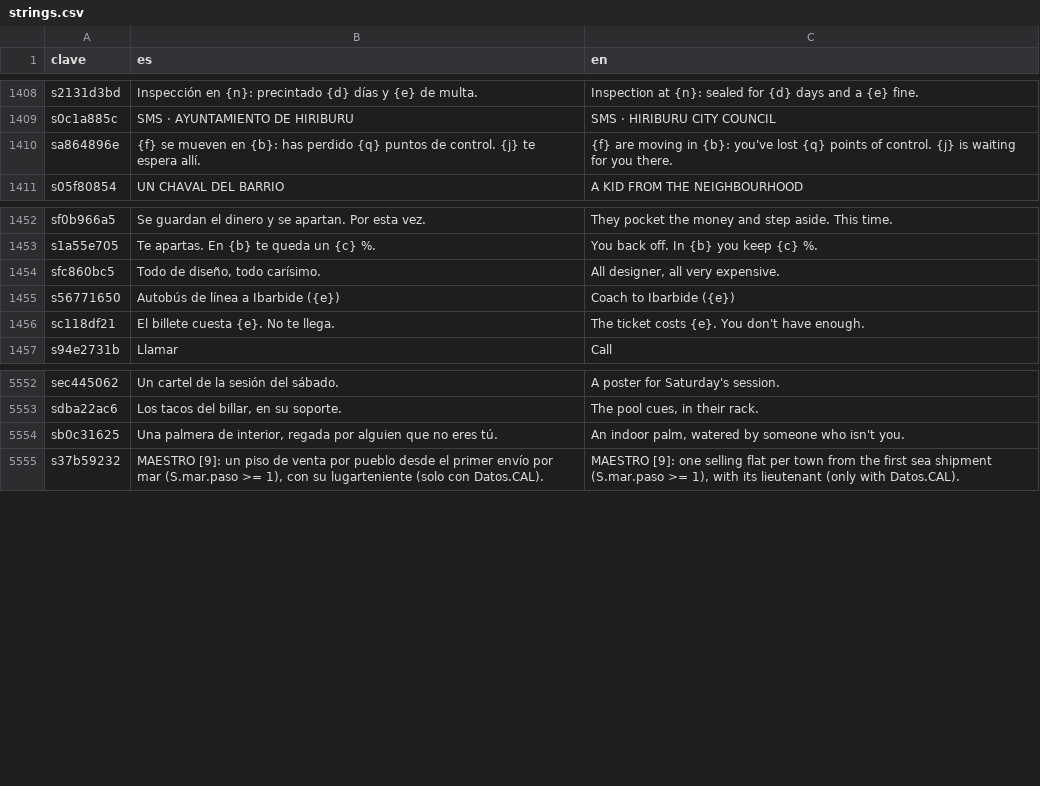
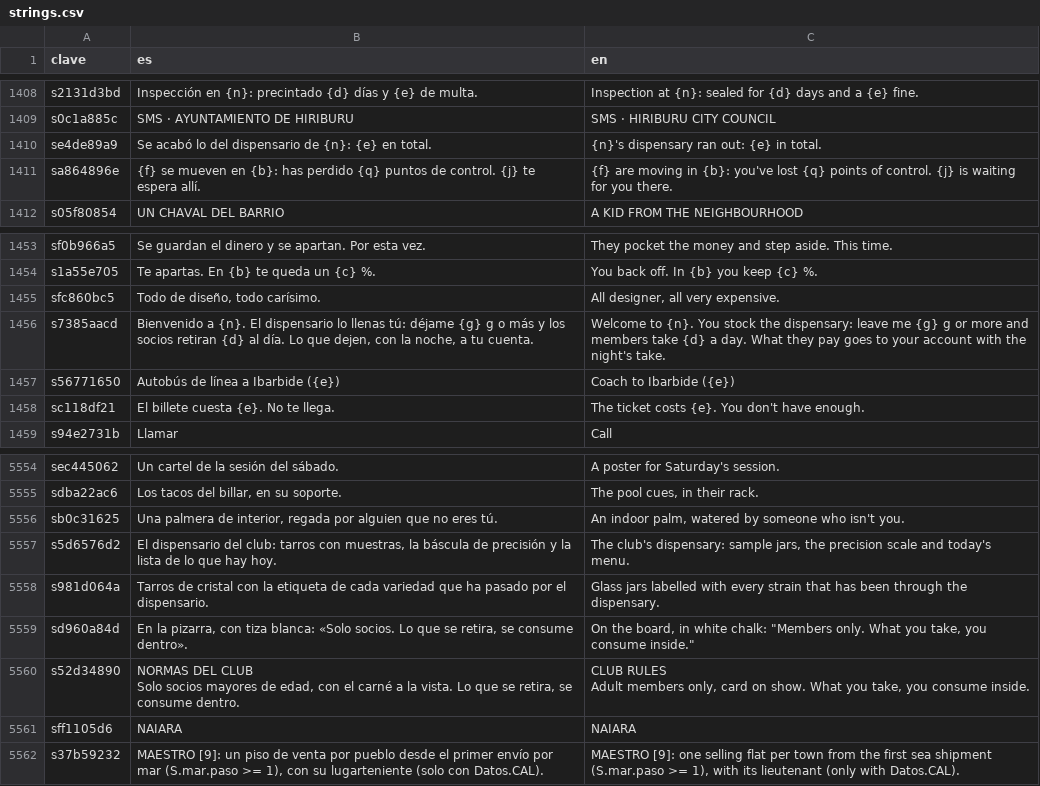
Before and after one commit to u0921985828-arch/Strainmon, a CSV file: ribera-verde/godot/i18n/strings.csv, drawn as a sheet; only a part is shown, gaps mark what is left out.

```diff
--- a/ribera-verde/godot/i18n/strings.csv
+++ b/ribera-verde/godot/i18n/strings.csv
@@ -1587,2 +1587,3 @@ s2131d3bd,Inspección en {n}: precintado {d} días y {e} de multa.,Inspection at
 s0c1a885c,SMS · AYUNTAMIENTO DE HIRIBURU,SMS · HIRIBURU CITY COUNCIL
+se4de89a9,Se acabó lo del dispensario de {n}: {e} en total.,{n}'s dispensary ran out: {e} in total.
 sa864896e,{f} se mueven en {b}: has perdido {q} puntos de control. {j} te espera allí.,{f} are moving in {b}: you've lost {q} points of control. {j} is waiting for you there.
@@ -1632,2 +1633,3 @@ s1a55e705,Te apartas. En {b} te queda un {c} %.,You back off. In {b} you keep {c
 sfc860bc5,"Todo de diseño, todo carísimo.","All designer, all very expensive."
+s7385aacd,"Bienvenido a {n}. El dispensario lo llenas tú: déjame {g} g o más y los socios retiran {d} al día. Lo que dejen, con la noche, a tu cuenta.",Welcome to {n}. You stock the dispensary: leave me {g} g or more and members take {d} a day. What they pay goes to your account with the night's take.
 s56771650,Autobús de línea a Ibarbide ({e}),Coach to Ibarbide ({e})
@@ -5935,2 +5937,9 @@ sdba22ac6,"Los tacos del billar, en su soporte.","The pool cues, in their rack."
 sb0c31625,"Una palmera de interior, regada por alguien que no eres tú.","An indoor palm, watered by someone who isn't you."
+s5d6576d2,"El dispensario del club: tarros con muestras, la báscula de precisión y la lista de lo que hay hoy.","The club's dispensary: sample jars, the precision scale and today's menu."
+s981d064a,Tarros de cristal con la etiqueta de cada variedad que ha pasado por el dispensario.,Glass jars labelled with every strain that has been through the dispensary.
+sd960a84d,"En la pizarra, con tiza blanca: «Solo socios. Lo que se retira, se consume dentro».","On the board, in white chalk: ""Members only. What you take, you consume inside."""
+s52d34890,"NORMAS DEL CLUB
+Solo socios mayores de edad, con el carné a la vista. Lo que se retira, se consume dentro.","CLUB RULES
+Adult members only, card on show. What you take, you consume inside."
+sff1105d6,NAIARA,NAIARA
 s37b59232,"MAESTRO [9]: un piso de venta por pueblo desde el primer envío por mar (S.mar.paso >= 1), con su lugarteniente (solo con Datos.CAL).","MAESTRO [9]: one selling flat per town from the first sea shipment (S.mar.paso >= 1), with its lieutenant (only with Datos.CAL)."
```
Also changed, not shown: ribera-verde/godot/i18n/partes/copa.csv, 11 other files.
